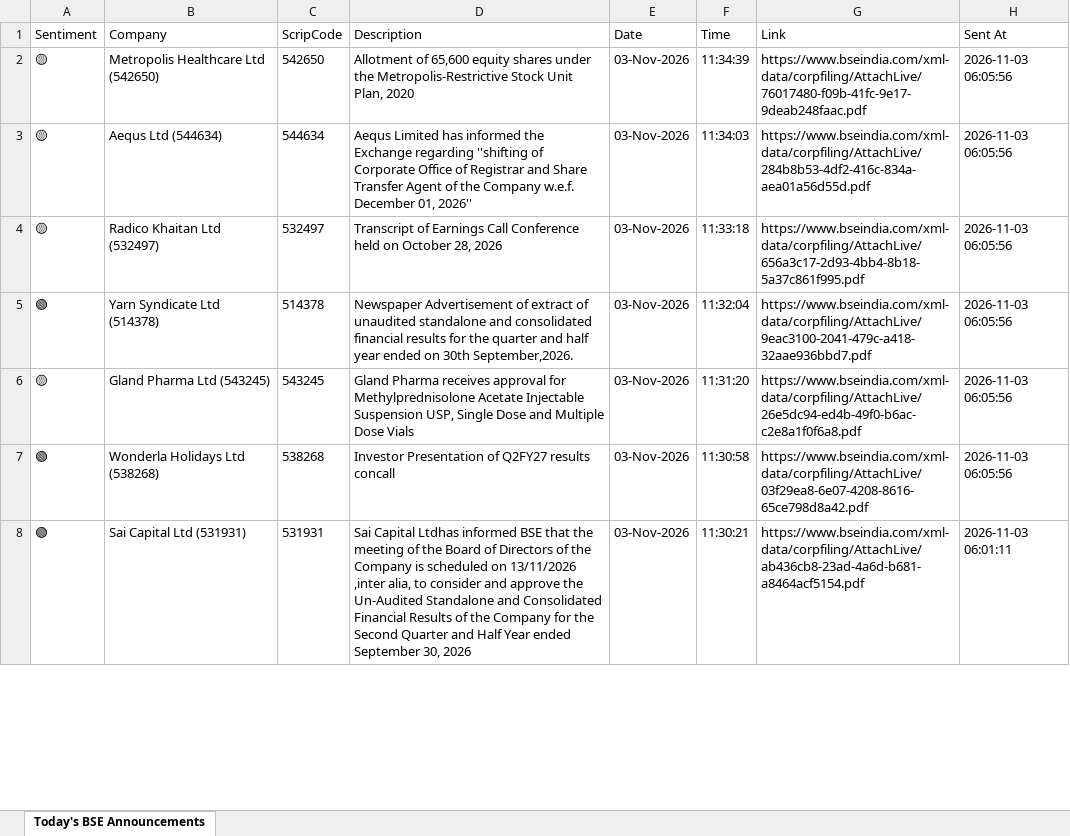
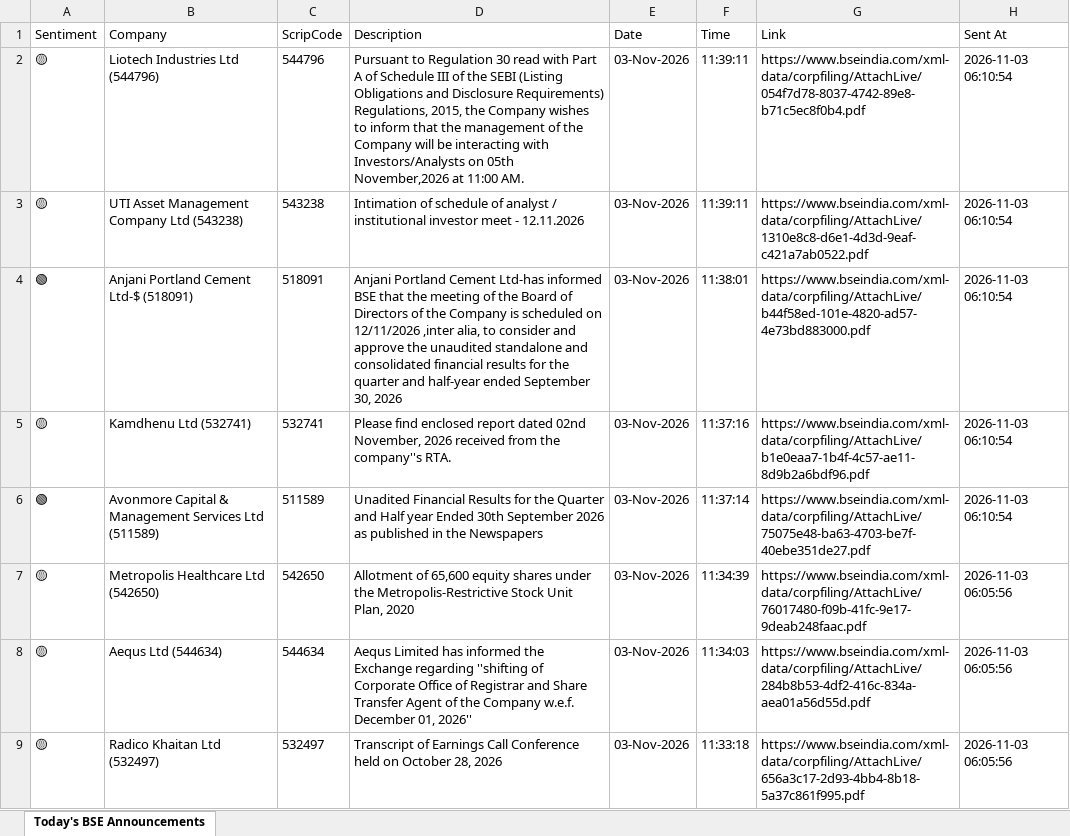
Before and after one commit to divy008/Levnse, an Excel workbook: bse_announcements.xlsx, sheet Today's BSE Announcements, drawn as a sheet; only a part is shown; the shorter side is filled out with more unchanged rows; values as stored, in another font and other column widths than the file's, no borders; the diff names each change by its address in the sheet, - before the commit and + after, or states it on an @@ line.

```diff
--- a/bse_announcements.xlsx (sheet Today's BSE Announcements)
+++ b/bse_announcements.xlsx (sheet Today's BSE Announcements)
+row 2: 🟡 | Liotech Industries Ltd (544796) | 544796 | Pursuant to Regulation 30 read with Part A of Schedule III of the SEBI (Listing Obligations and Disclosure Requirements) Regulations, 2015, the Company wishes to inform that the management of the Company will be interacting with Investors/Analysts on 05th November,2026 at 11:00 AM. | 03-Nov-2026 | 11:39:11 | https://www.bseindia.com/xml-data/corpfiling/AttachLive/054f7d78-8037-4742-89e8-b71c5ec8f0b4.pdf | 2026-11-03 06:10:54
+row 3: 🟡 | UTI Asset Management Company Ltd (543238) | 543238 | Intimation of schedule of analyst / institutional investor meet - 12.11.2026 | 03-Nov-2026 | 11:39:11 | https://www.bseindia.com/xml-data/corpfiling/AttachLive/1310e8c8-d6e1-4d3d-9eaf-c421a7ab0522.pdf | 2026-11-03 06:10:54
+row 4: 🟢 | Anjani Portland Cement Ltd-$ (518091) | 518091 | Anjani Portland Cement Ltd-has informed BSE that the meeting of the Board of Directors of the Company is scheduled on 12/11/2026 ,inter alia, to consider and approve the unaudited standalone and consolidated financial results for the quarter and half-year ended September 30, 2026 | 03-Nov-2026 | 11:38:01 | https://www.bseindia.com/xml-data/corpfiling/AttachLive/b44f58ed-101e-4820-ad57-4e73bd883000.pdf | 2026-11-03 06:10:54
+row 5: 🟡 | Kamdhenu Ltd (532741) | 532741 | Please find enclosed report dated 02nd November, 2026 received from the company''s RTA. | 03-Nov-2026 | 11:37:16 | https://www.bseindia.com/xml-data/corpfiling/AttachLive/b1e0eaa7-1b4f-4c57-ae11-8d9b2a6bdf96.pdf | 2026-11-03 06:10:54
+row 6: 🟢 | Avonmore Capital & Management Services Ltd (511589) | 511589 | Unadited Financial Results for the Quarter and Half year Ended 30th September 2026 as published in the Newspapers | 03-Nov-2026 | 11:37:14 | https://www.bseindia.com/xml-data/corpfiling/AttachLive/75075e48-ba63-4703-be7f-40ebe351de27.pdf | 2026-11-03 06:10:54
```
Also changed, not shown: announcements.xlsx, 6 other files.
